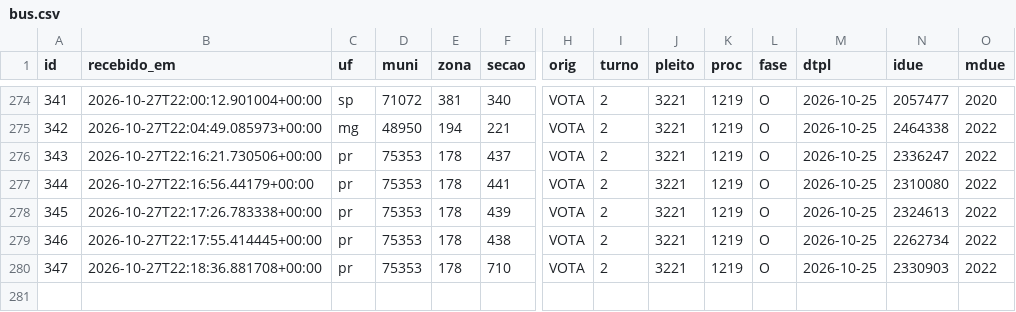
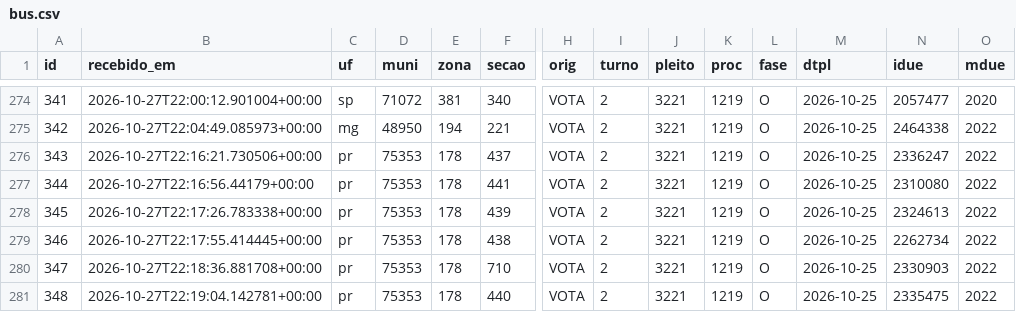
Before and after one commit to ArvorCo/PNAD, a CSV file: docs/assets/totalizacao_dados/bus.csv, drawn as a sheet; only a part is shown, gaps mark what is left out; rows hold the shown columns only; the diff names each change by its address in the sheet, - before the commit and + after, or states it on an @@ line.

Commit message:
totalizacao: snapshot 2026-10-27T22:26Z

```diff
--- a/docs/assets/totalizacao_dados/bus.csv
+++ b/docs/assets/totalizacao_dados/bus.csv
+row 281: 348 | 2026-10-27T22:19:04.142781+00:00 | pr | 75353 | 178 | 440 | VOTA | 2 | 3221 | 1219 | O | 2026-10-25 | 2335475 | 2022
```
Also changed, not shown: docs/assets/totalizacao_dados/cargos.csv, docs/assets/totalizacao_dados/conferencia_tse.csv, 12 other files.
